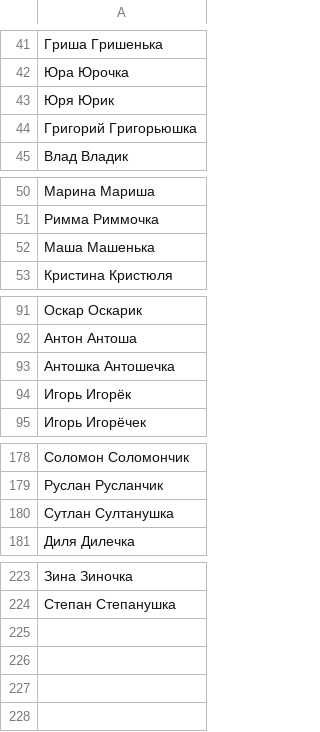
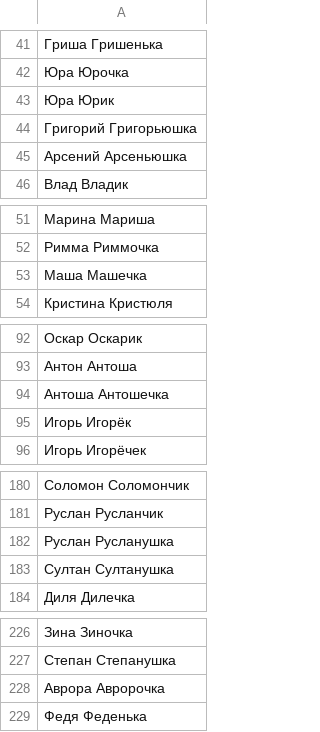
Before and after one commit to roddar92/linguistics_problems, a TSV file: src/ngrams/resources/diminutive/train_diminutives.tsv, drawn as a sheet; only a part is shown, gaps mark what is left out; the diff covers the shown part only.

Commit message:
Diminutive -- Add minor changes

```diff
--- a/src/ngrams/resources/diminutive/train_diminutives.tsv
+++ b/src/ngrams/resources/diminutive/train_diminutives.tsv
@@ -42,4 +42,5 @@
 Юра Юрочка
-Юря Юрик
+Юра Юрик
 Григорий    Григорьюшка
+Арсений Арсеньюшка
 Влад    Владик
@@ -51,3 +52,3 @@
 Римма   Риммочка
-Маша    Машенька
+Маша    Машечка
 Кристина    Кристюля
@@ -92,3 +93,3 @@
 Антон   Антоша
-Антошка Антошечка
+Антоша  Антошечка
 Игорь   Игорёк
@@ -179,3 +181,4 @@
 Руслан  Русланчик
-Сутлан  Султанушка
+Руслан  Русланушка
+Султан  Султанушка
 Диля    Дилечка
@@ -224 +227,3 @@
 Степан  Степанушка
+Аврора  Авророчка
+Федя    Феденька
```
Also changed, not shown: 1 added row elsewhere in this file, src/ngrams/resources/diminutive/test_diminutives.tsv, 1 other file.
